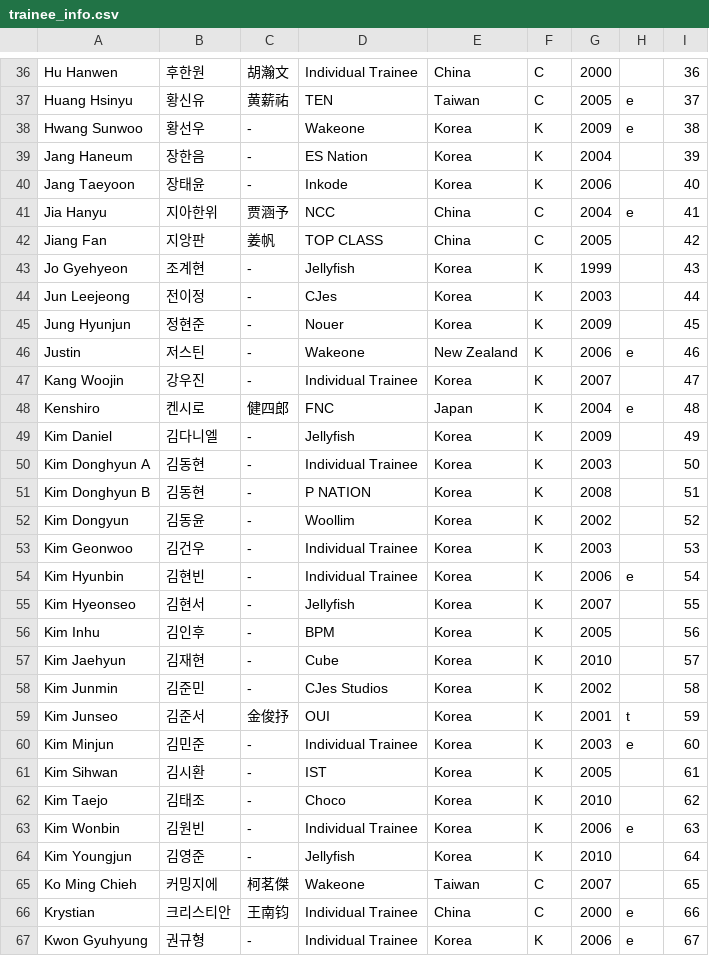
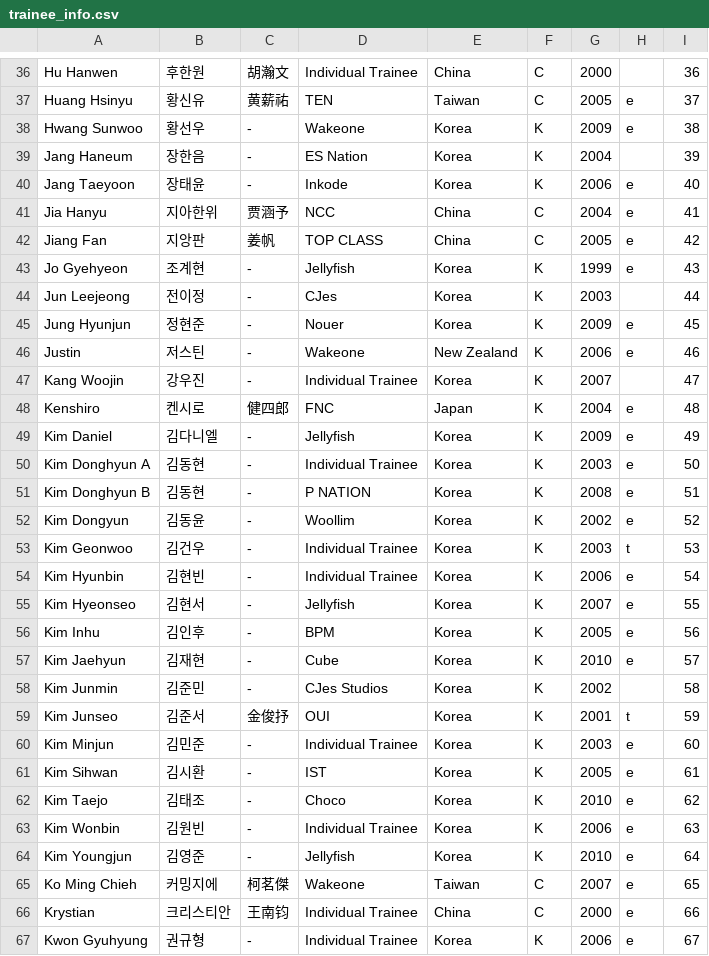
Before and after one commit to planetChomerace/planetChomerace.github.io, a CSV file: trainee_info.csv, drawn as a sheet; only a part is shown, gaps mark what is left out; the diff covers the shown part only.

Commit message:
Update trainee_info.csv

```diff
--- a/trainee_info.csv
+++ b/trainee_info.csv
@@ -39,8 +39,8 @@ Hwang Sunwoo,황선우,-,Wakeone,Korea,K,2009,e,38
 Jang Haneum,장한음,-,ES Nation,Korea,K,2004,,39
-Jang Taeyoon,장태윤,-,Inkode,Korea,K,2006,,40
+Jang Taeyoon,장태윤,-,Inkode,Korea,K,2006,e,40
 Jia Hanyu,지아한위,贾涵予,NCC,China,C,2004,e,41
-Jiang Fan,지앙판,姜帆,TOP CLASS,China,C,2005,,42
-Jo Gyehyeon,조계현,-,Jellyfish,Korea,K,1999,,43
+Jiang Fan,지앙판,姜帆,TOP CLASS,China,C,2005,e,42
+Jo Gyehyeon,조계현,-,Jellyfish,Korea,K,1999,e,43
 Jun Leejeong,전이정,-,CJes,Korea,K,2003,,44
-Jung Hyunjun,정현준,-,Nouer,Korea,K,2009,,45
+Jung Hyunjun,정현준,-,Nouer,Korea,K,2009,e,45
 Justin,저스틴,-,Wakeone,New Zealand,K,2006,e,46
@@ -48,11 +48,11 @@ Kang Woojin,강우진,-,Individual Trainee,Korea,K,2007,,47
 Kenshiro,켄시로,健四郎,FNC,Japan,K,2004,e,48
-Kim Daniel,김다니엘,-,Jellyfish,Korea,K,2009,,49
-Kim Donghyun A,김동현,-,Individual Trainee,Korea,K,2003,,50
-Kim Donghyun B,김동현,-,P NATION,Korea,K,2008,,51
-Kim Dongyun,김동윤,-,Woollim,Korea,K,2002,,52
-Kim Geonwoo,김건우,-,Individual Trainee,Korea,K,2003,,53
+Kim Daniel,김다니엘,-,Jellyfish,Korea,K,2009,e,49
+Kim Donghyun A,김동현,-,Individual Trainee,Korea,K,2003,e,50
+Kim Donghyun B,김동현,-,P NATION,Korea,K,2008,e,51
+Kim Dongyun,김동윤,-,Woollim,Korea,K,2002,e,52
+Kim Geonwoo,김건우,-,Individual Trainee,Korea,K,2003,t,53
 Kim Hyunbin,김현빈,-,Individual Trainee,Korea,K,2006,e,54
-Kim Hyeonseo,김현서,-,Jellyfish,Korea,K,2007,,55
-Kim Inhu,김인후,-,BPM,Korea,K,2005,,56
-Kim Jaehyun,김재현,-,Cube,Korea,K,2010,,57
+Kim Hyeonseo,김현서,-,Jellyfish,Korea,K,2007,e,55
+Kim Inhu,김인후,-,BPM,Korea,K,2005,e,56
+Kim Jaehyun,김재현,-,Cube,Korea,K,2010,e,57
 Kim Junmin,김준민,-,CJes Studios,Korea,K,2002,,58
@@ -60,7 +60,7 @@ Kim Junseo,김준서,金俊抒,OUI,Korea,K,2001,t,59
 Kim Minjun,김민준,-,Individual Trainee,Korea,K,2003,e,60
-Kim Sihwan,김시환,-,IST,Korea,K,2005,,61
-Kim Taejo,김태조,-,Choco,Korea,K,2010,,62
+Kim Sihwan,김시환,-,IST,Korea,K,2005,e,61
+Kim Taejo,김태조,-,Choco,Korea,K,2010,e,62
 Kim Wonbin,김원빈,-,Individual Trainee,Korea,K,2006,e,63
-Kim Youngjun,김영준,-,Jellyfish,Korea,K,2010,,64
-Ko Ming Chieh,커밍지에,柯茗傑,Wakeone,Taiwan,C,2007,,65
+Kim Youngjun,김영준,-,Jellyfish,Korea,K,2010,e,64
+Ko Ming Chieh,커밍지에,柯茗傑,Wakeone,Taiwan,C,2007,e,65
 Krystian,크리스티안,王南钧,Individual Trainee,China,C,2000,e,66
```
Also changed, not shown: 45 edited cells elsewhere in this file.
